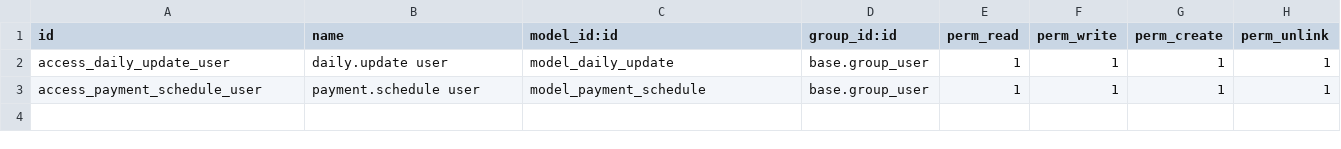
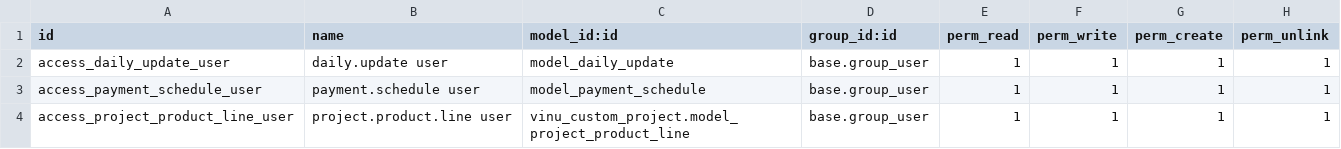
Before and after one commit to vishnu2818/assistmatz-project, a CSV file: vinu_custom_project/security/ir.model.access.csv, drawn as a sheet.

Commit message:
created product list, stage & their fetch logic

```diff
--- a/vinu_custom_project/security/ir.model.access.csv
+++ b/vinu_custom_project/security/ir.model.access.csv
@@ -3 +3,2 @@ access_daily_update_user,daily.update user,model_daily_update,base.group_user,1,
 access_payment_schedule_user,payment.schedule user,model_payment_schedule,base.group_user,1,1,1,1
+access_project_product_line_user,project.product.line user,vinu_custom_project.model_project_product_line,base.group_user,1,1,1,1
```
Also changed, not shown: 6 other files.
